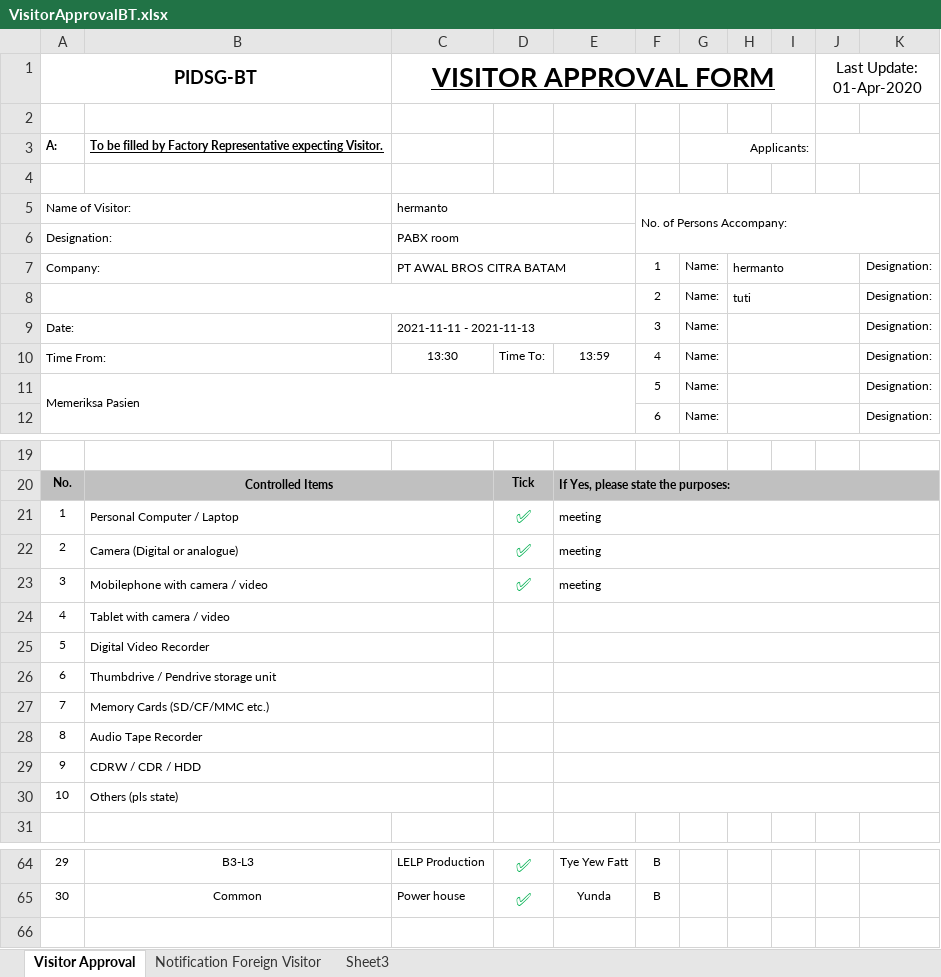
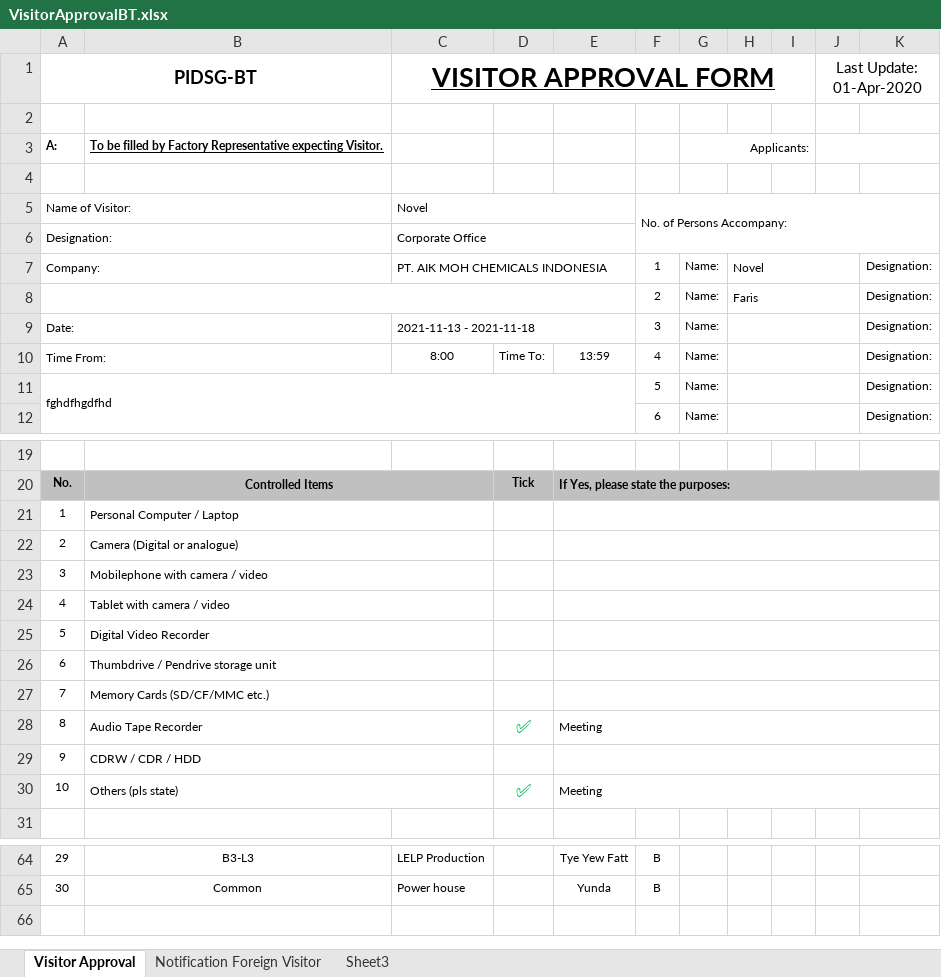
Before and after one commit to obay2786/FLASK-TUTOR, an Excel workbook: website/static/VisitorApprovalBT.xlsx, sheet Visitor Approval, drawn as a sheet; only a part is shown, gaps mark what is left out; values as stored, in another font and other column widths than the file's, no borders; the diff covers the shown part only; the diff names each change by its address in the sheet, - before the commit and + after, or states it on an @@ line.

```diff
--- a/website/static/VisitorApprovalBT.xlsx (sheet Visitor Approval)
+++ b/website/static/VisitorApprovalBT.xlsx (sheet Visitor Approval)
-C5 (VISITOR APPROVAL FORM): hermanto
+C5 (VISITOR APPROVAL FORM): Novel
-C6 (VISITOR APPROVAL FORM): PABX room
+C6 (VISITOR APPROVAL FORM): Corporate Office
-C7 (VISITOR APPROVAL FORM): PT AWAL BROS CITRA BATAM
+C7 (VISITOR APPROVAL FORM): PT. AIK MOH CHEMICALS INDONESIA
-H7: hermanto
+H7: Novel
-H8: tuti
+H8: Faris
-C9 (VISITOR APPROVAL FORM): 2021-11-11 - 2021-11-13
+C9 (VISITOR APPROVAL FORM): 2021-11-13 - 2021-11-18
-C10 (VISITOR APPROVAL FORM): 13:30
+C10 (VISITOR APPROVAL FORM): 8:00
-A11 (PIDSG-BT): Memeriksa Pasien
+A11 (PIDSG-BT): fghdfhgdfhd
-D21:D23: ✅
+D21:D23: (empty)
-E21:E23: meeting
+E21:E23: (empty)
-D28: (empty)
+D28: ✅
-E28: (empty)
+E28: Meeting
-D30: (empty)
+D30: ✅
-E30: (empty)
+E30: Meeting
-D64:D65: ✅
+D64:D65: (empty)
```
Also changed, not shown: 27 edited cells elsewhere in this sheet, 4 other files.
